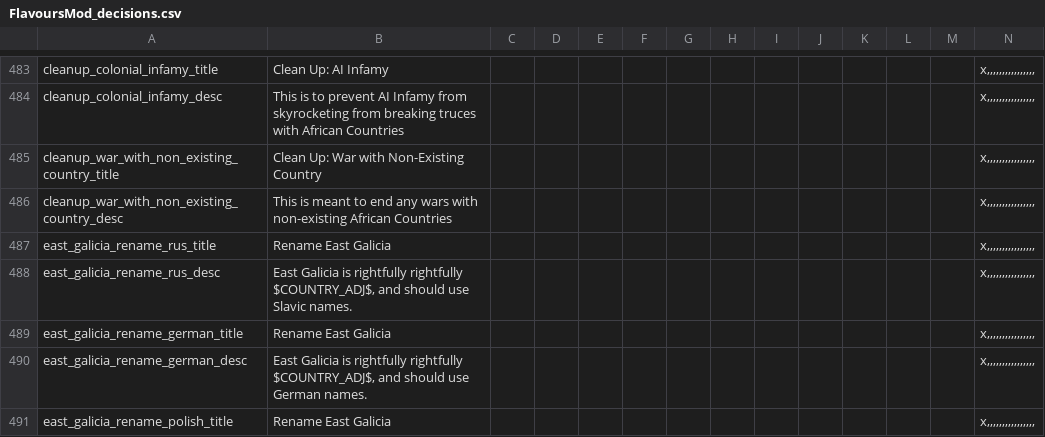
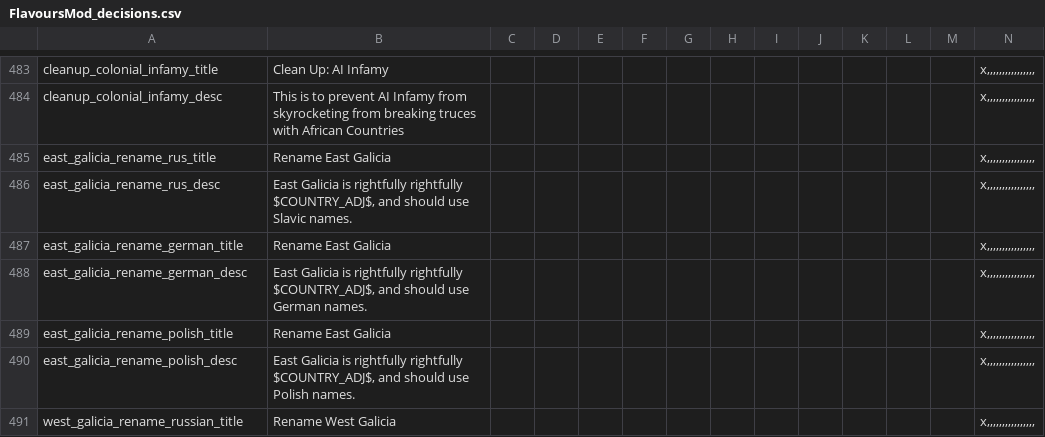
Before and after one commit to moretrim/ccHFM, a CSV file: ccHFM/localisation/FlavoursMod_decisions.csv, drawn as a sheet; only a part is shown, gaps mark what is left out; the shorter side is filled out with more unchanged rows; rows hold the shown columns only; the diff names each change by its address in the sheet, - before the commit and + after, or states it on an @@ line.

Commit message:
Remove obsolete cleanup_war_with_non_existing_country
2e205e848d1b22e392b390338dedf707ac7b5212 added
`cch.end-of-diplomatic-relations` to handle this sort of thing, with
more generality to boot.

```diff
--- a/ccHFM/localisation/FlavoursMod_decisions.csv
+++ b/ccHFM/localisation/FlavoursMod_decisions.csv
-row 485: cleanup_war_with_non_existing_country_title | Clean Up: War with Non-Existing Country |  |  |  |  |  |  |  |  |  |  |  | x,,,,,,,,,,,,,,,,
-row 486: cleanup_war_with_non_existing_country_desc | This is meant to end any wars with non-existing African Countries |  |  |  |  |  |  |  |  |  |  |  | x,,,,,,,,,,,,,,,,
```
Also changed, not shown: 1 other file.
